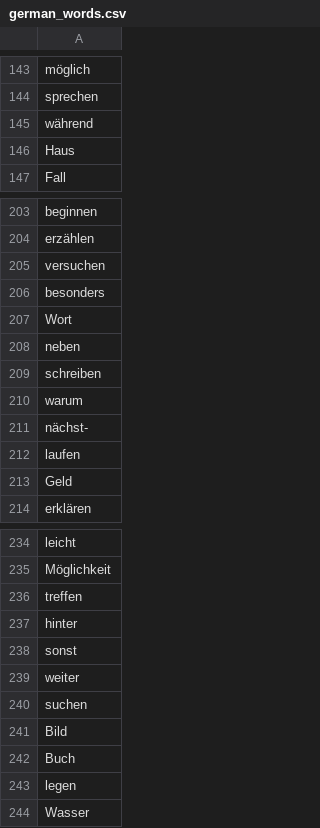
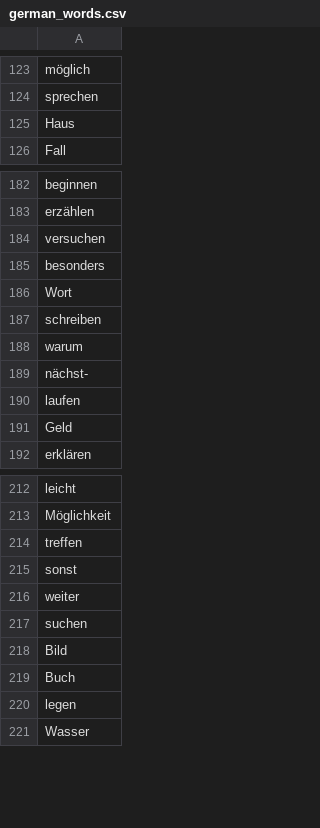
Before and after one commit to georgebradford0/lenguas, a CSV file: german_words.csv, drawn as a sheet; only a part is shown, gaps mark what is left out; the diff covers the shown part only; the diff names each change by its address in the sheet, - before the commit and + after, or states it on an @@ line.

```diff
--- a/german_words.csv
+++ b/german_words.csv
-row 145: während
-row 208: neben
-row 237: hinter
```
Also changed, not shown: 20 removed rows elsewhere in this file, 3 other files.
